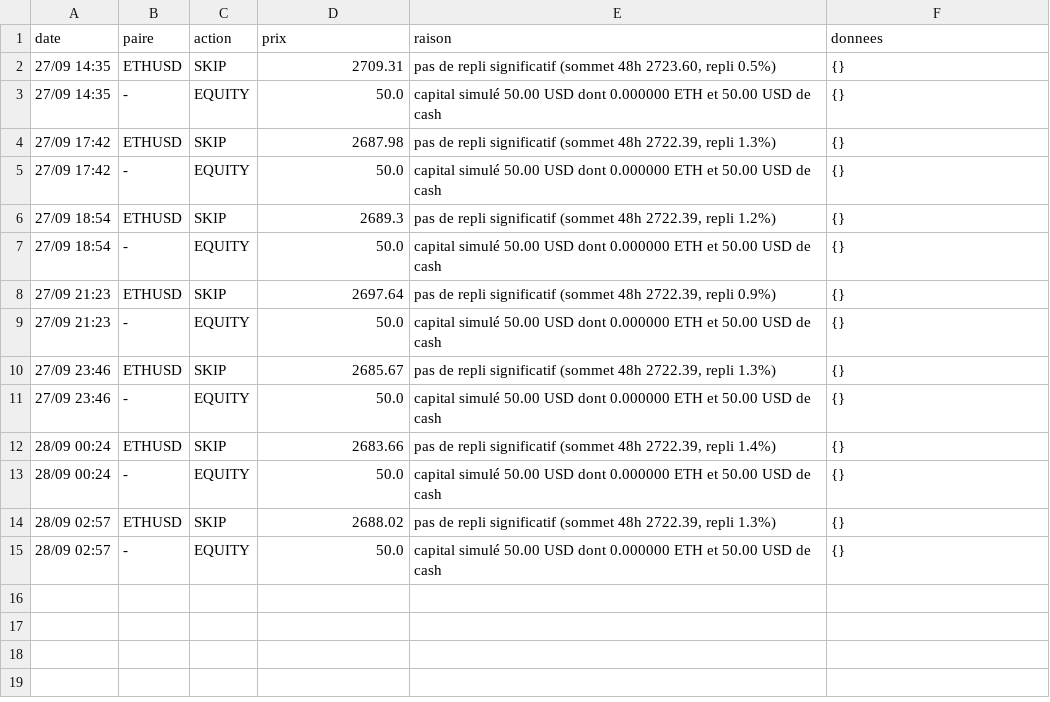
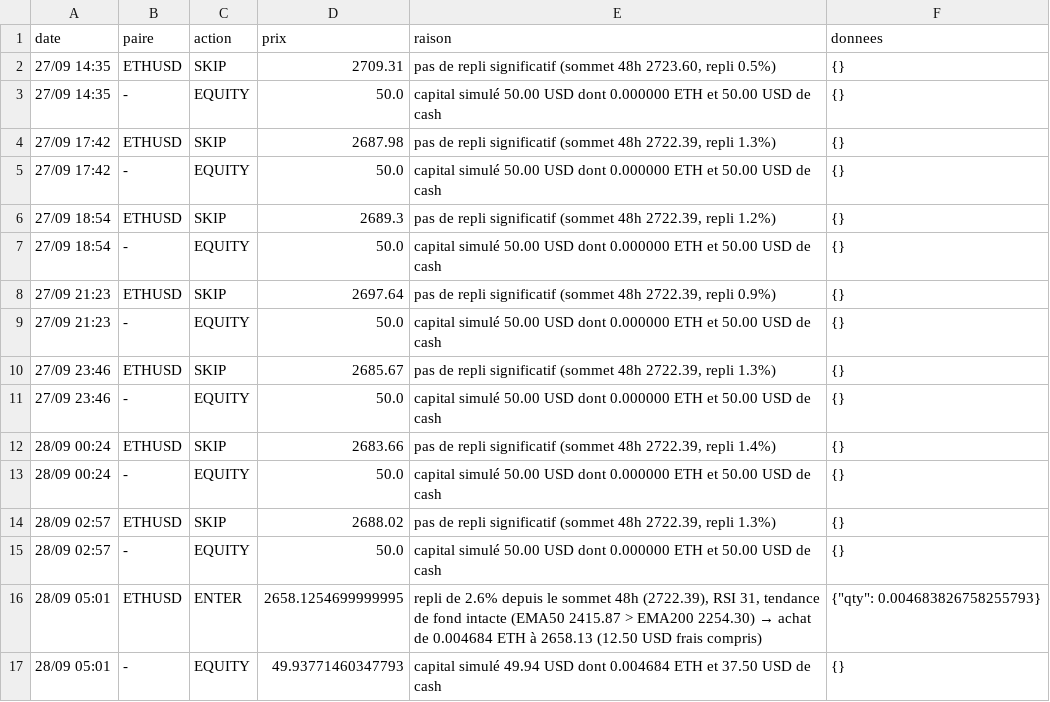
Before and after one commit to nftmooods/Public_App, a CSV file: KrakenPaperBot/data/decisions-accumulation.csv, drawn as a sheet.

```diff
--- a/KrakenPaperBot/data/decisions-accumulation.csv
+++ b/KrakenPaperBot/data/decisions-accumulation.csv
@@ -15 +15,3 @@ date,paire,action,prix,raison,donnees
 28/09 02:57,-,EQUITY,50.0,capital simulé 50.00 USD dont 0.000000 ETH et 50.00 USD de cash,{}
+28/09 05:01,ETHUSD,ENTER,2658.1254699999995,"repli de 2.6% depuis le sommet 48h (2722.39), RSI 31, tendance de fond intacte (EMA50 2415.87 > EMA200 2254.30) → achat de 0.004684 ETH à 2658.13 (12.50 USD frais compris)","{""qty"": 0.004683826758255793}"
+28/09 05:01,-,EQUITY,49.93771460347793,capital simulé 49.94 USD dont 0.004684 ETH et 37.50 USD de cash,{}
```
Also changed, not shown: KrakenPaperBot/data/decisions-agressif.csv, KrakenPaperBot/data/decisions-memecoin.csv, 6 other files.
